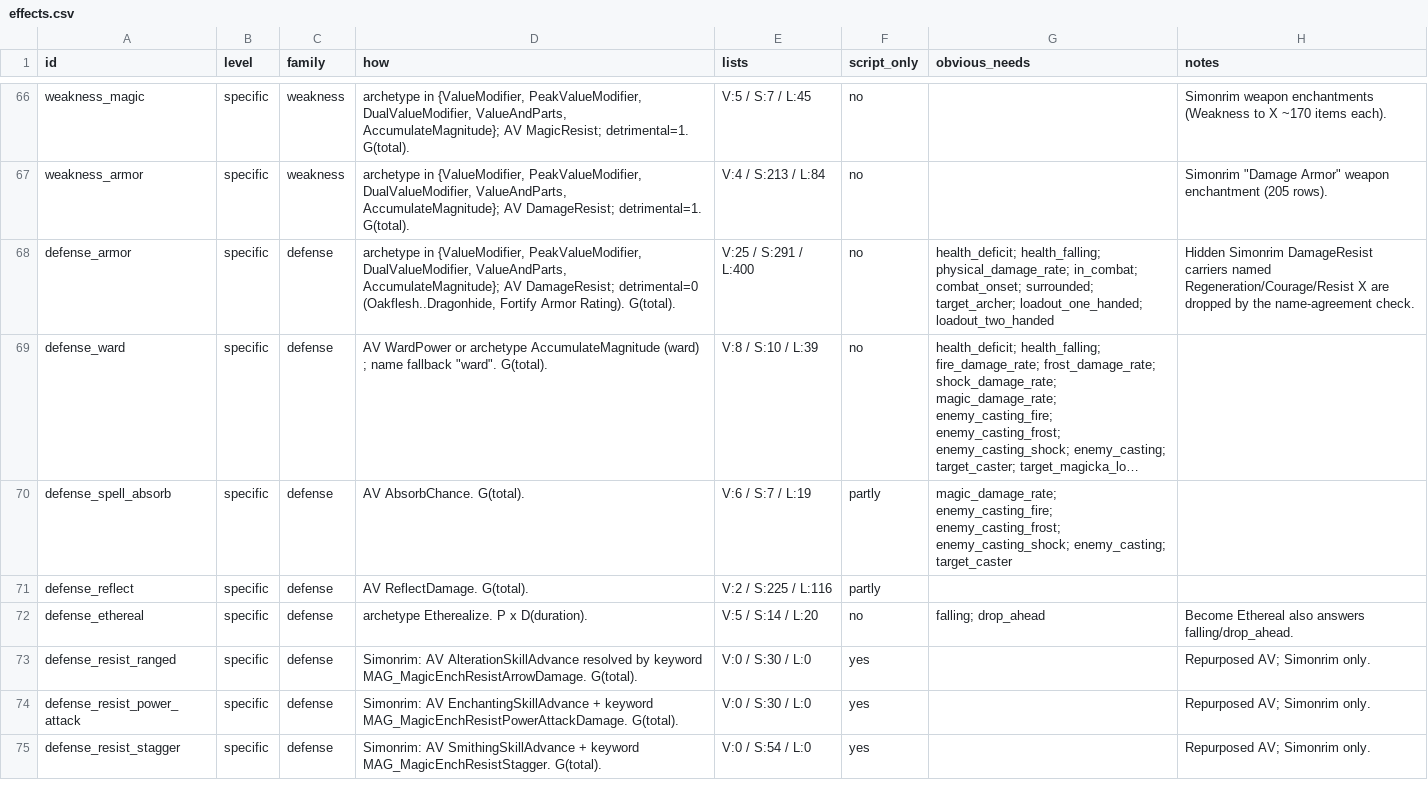
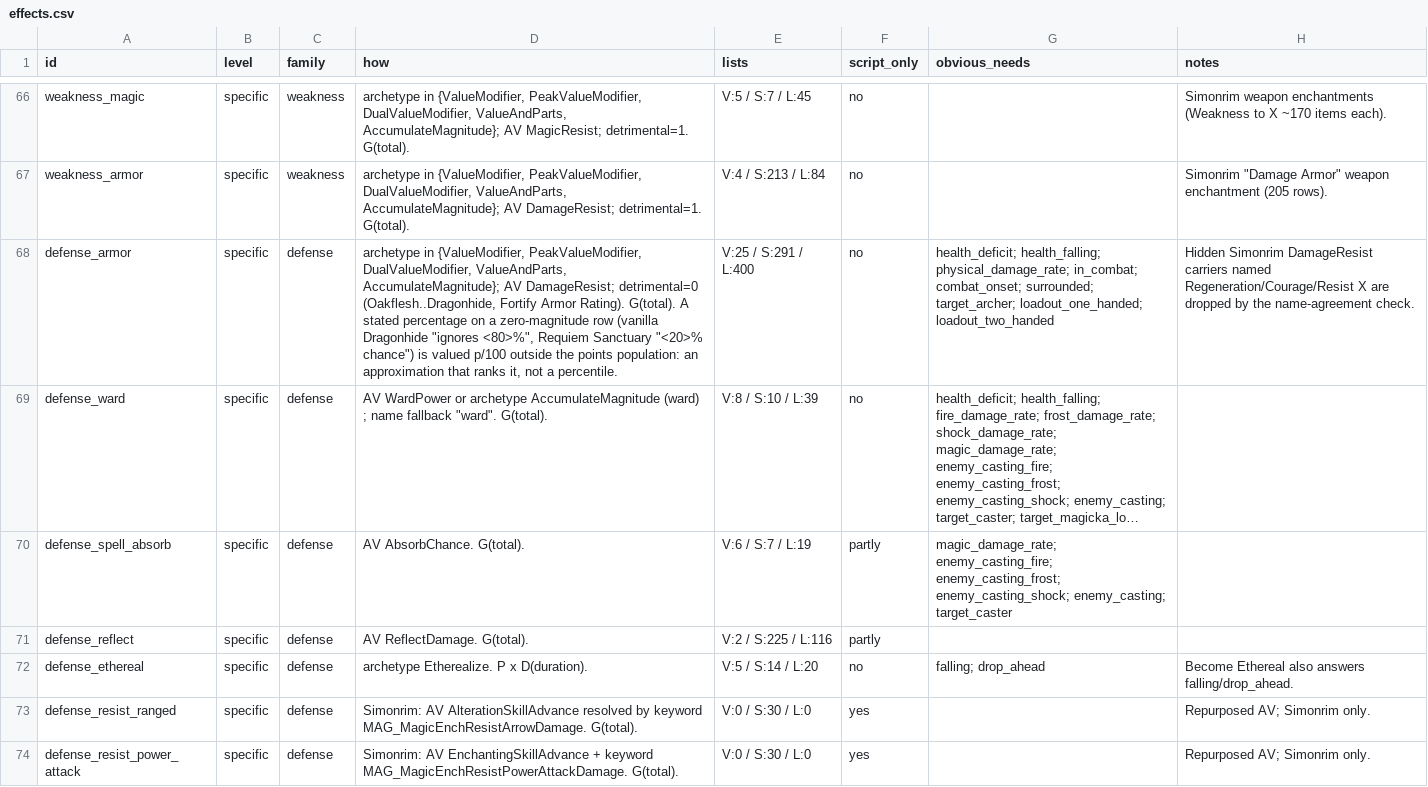
Before and after one commit to LandingCrew/huginn, a CSV file: docs/architecture/9-data/effects.csv, drawn as a sheet; only a part is shown, gaps mark what is left out; the shorter side is filled out with more unchanged rows; long unchanged cells end in …; the diff names each change by its address in the sheet, - before the commit and + after, or states it on an @@ line.

```diff
--- a/docs/architecture/9-data/effects.csv
+++ b/docs/architecture/9-data/effects.csv
-D68 (how): …Rating). G(total).
+D68 (how): …Rating). G(total). A stated percentage on a zero-magnitude row (vanilla Dragonhide "ignores <80>%", Requiem Sanctuary "<20>% chance") is valued p/100 outside the points population: an approximation that ranks it, not a percentile.
```
Also changed, not shown: 11 other files.
